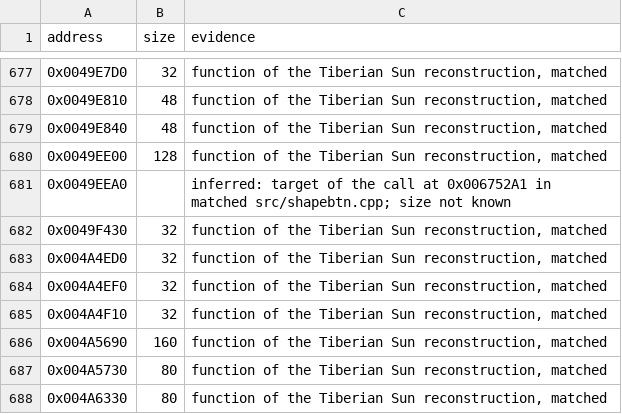
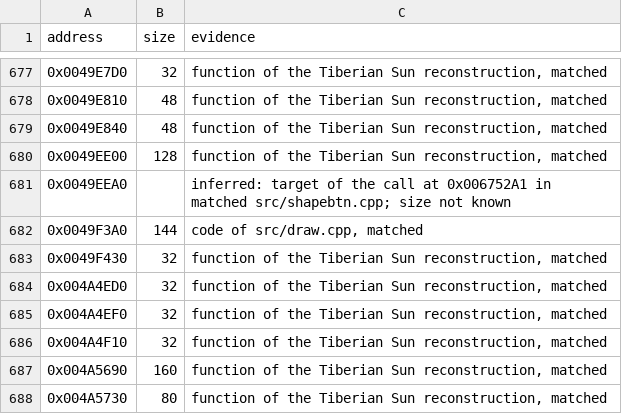
Before and after one commit to mischa85/RedAlert2, a CSV file: config/ra2-1.006/functions.csv, drawn as a sheet; only a part is shown, gaps mark what is left out; the shorter side is filled out with more unchanged rows.

```diff
--- a/config/ra2-1.006/functions.csv
+++ b/config/ra2-1.006/functions.csv
@@ -681,2 +681,3 @@ address,size,evidence
 0x0049EEA0,,"inferred: target of the call at 0x006752A1 in matched src/shapebtn.cpp; size not known"
+0x0049F3A0,144,"code of src/draw.cpp, matched"
 0x0049F430,32,"function of the Tiberian Sun reconstruction, matched"
```
Also changed, not shown: config/ra2-1.006/modules.csv, config/ra2-1.006/names.csv.
